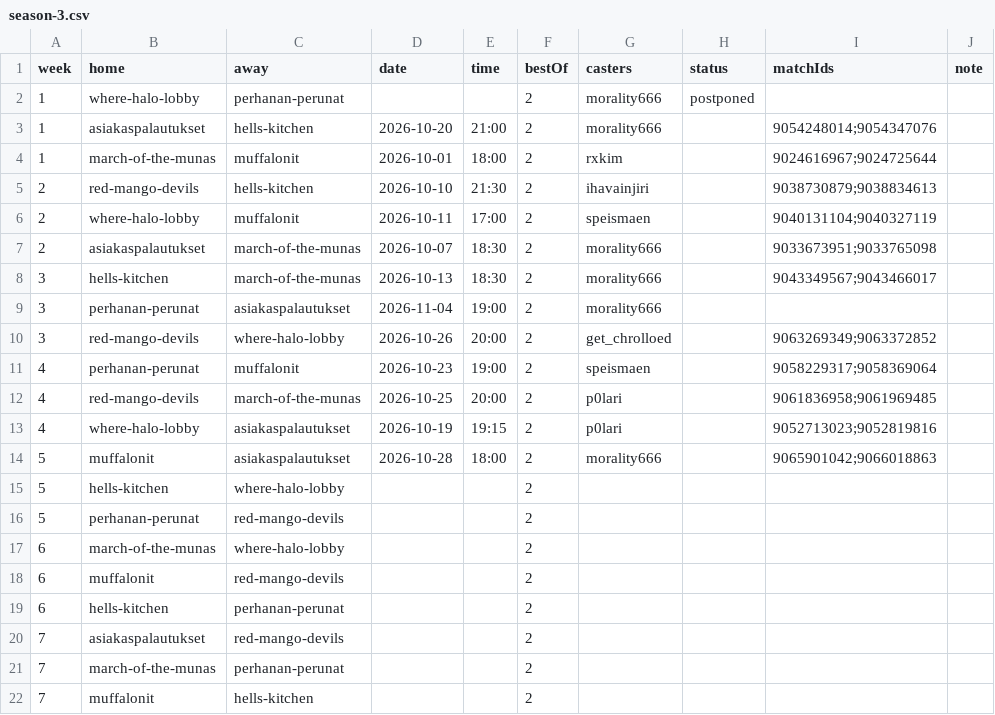
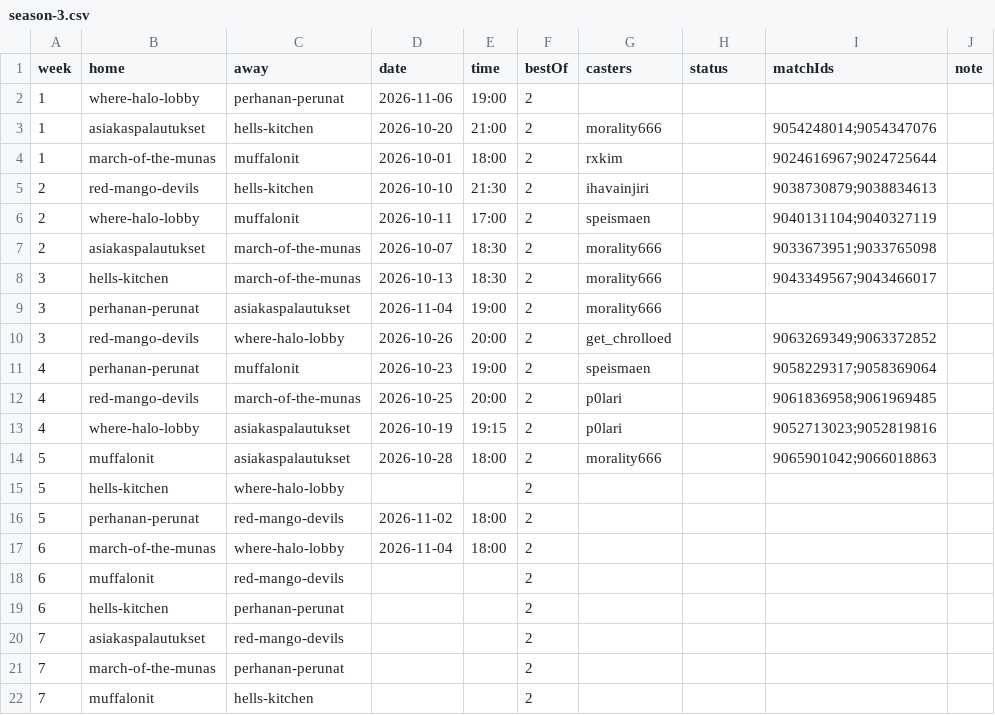
Before and after one commit to morality666/munaliiga-web, a CSV file: client/notes/schedule/season-3.csv, drawn as a sheet.

Commit message:
Add match dates and times for season 3

```diff
--- a/client/notes/schedule/season-3.csv
+++ b/client/notes/schedule/season-3.csv
@@ -1,3 +1,3 @@
 week,home,away,date,time,bestOf,casters,status,matchIds,note
-1,where-halo-lobby,perhanan-perunat,,,2,morality666,postponed,,
+1,where-halo-lobby,perhanan-perunat,2026-11-06,19:00,2,,,,
 1,asiakaspalautukset,hells-kitchen,2026-10-20,21:00,2,morality666,,9054248014;9054347076,
@@ -15,4 +15,4 @@ week,home,away,date,time,bestOf,casters,status,matchIds,note
 5,hells-kitchen,where-halo-lobby,,,2,,,,
-5,perhanan-perunat,red-mango-devils,,,2,,,,
-6,march-of-the-munas,where-halo-lobby,,,2,,,,
+5,perhanan-perunat,red-mango-devils,2026-11-02,18:00,2,,,,
+6,march-of-the-munas,where-halo-lobby,2026-11-04,18:00,2,,,,
 6,muffalonit,red-mango-devils,,,2,,,,
```
